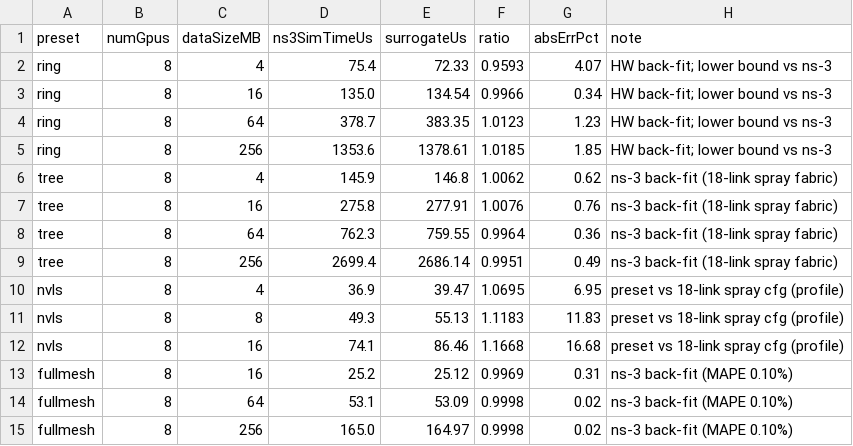
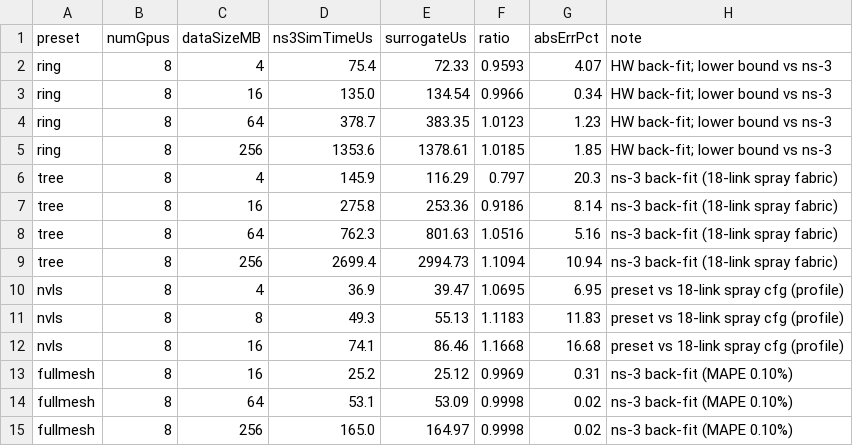
Before and after one commit to Hazuyuki/ProtoBridge, a CSV file: examples/gpu-cluster/surrogate_ns3_consistency.csv, drawn as a sheet.

```diff
--- a/examples/gpu-cluster/surrogate_ns3_consistency.csv
+++ b/examples/gpu-cluster/surrogate_ns3_consistency.csv
@@ -5,6 +5,6 @@ ring,8,64,378.7,383.35,1.0123,1.23,HW back-fit; lower bound vs ns-3
 ring,8,256,1353.6,1378.61,1.0185,1.85,HW back-fit; lower bound vs ns-3
-tree,8,4,145.9,146.8,1.0062,0.62,ns-3 back-fit (18-link spray fabric)
-tree,8,16,275.8,277.91,1.0076,0.76,ns-3 back-fit (18-link spray fabric)
-tree,8,64,762.3,759.55,0.9964,0.36,ns-3 back-fit (18-link spray fabric)
-tree,8,256,2699.4,2686.14,0.9951,0.49,ns-3 back-fit (18-link spray fabric)
+tree,8,4,145.9,116.29,0.797,20.3,ns-3 back-fit (18-link spray fabric)
+tree,8,16,275.8,253.36,0.9186,8.14,ns-3 back-fit (18-link spray fabric)
+tree,8,64,762.3,801.63,1.0516,5.16,ns-3 back-fit (18-link spray fabric)
+tree,8,256,2699.4,2994.73,1.1094,10.94,ns-3 back-fit (18-link spray fabric)
 nvls,8,4,36.9,39.47,1.0695,6.95,preset vs 18-link spray cfg (profile)
```
Also changed, not shown: 12 other files.
